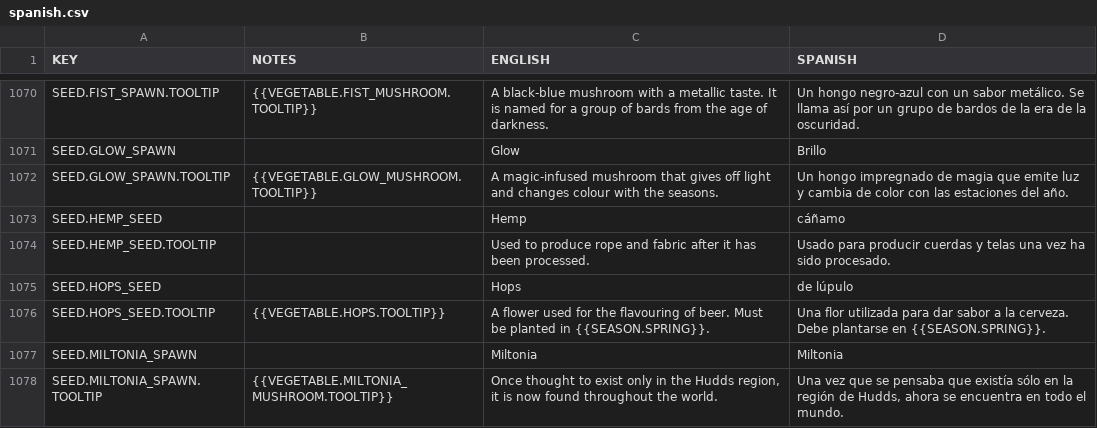
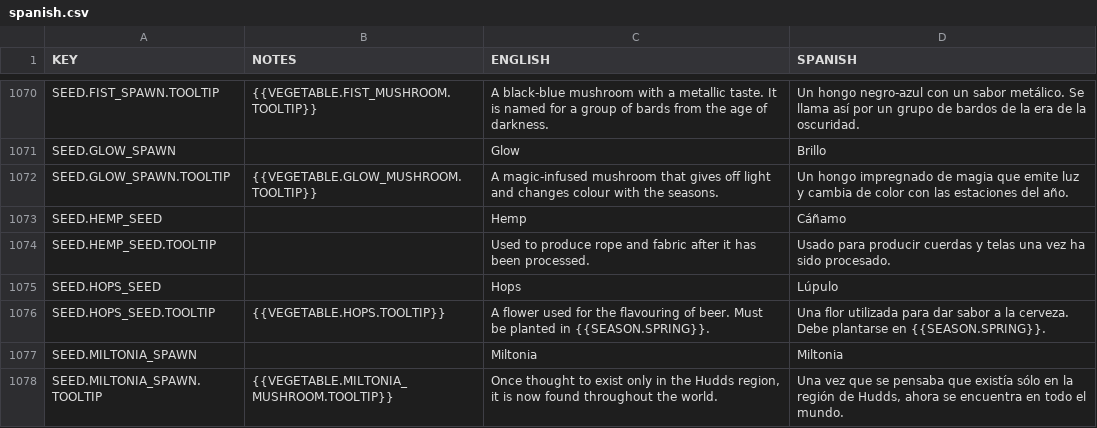
Before and after one commit to rossturner/king-under-the-mountain, a CSV file: core/mods/Community Translations/translations/spanish.csv, drawn as a sheet; only a part is shown, gaps mark what is left out; the diff covers the shown part only.

```diff
--- a/core/mods/Community Translations/translations/spanish.csv
+++ b/core/mods/Community Translations/translations/spanish.csv
@@ -1072,5 +1072,5 @@ SEED.GLOW_SPAWN,,Glow,Brillo
 SEED.GLOW_SPAWN.TOOLTIP,{{VEGETABLE.GLOW_MUSHROOM.TOOLTIP}},A magic-infused mushroom that gives off light and changes colour with the seasons.,Un hongo impregnado de magia que emite luz y cambia de color con las estaciones del año.
-SEED.HEMP_SEED,,Hemp,cáñamo
+SEED.HEMP_SEED,,Hemp,Cáñamo
 SEED.HEMP_SEED.TOOLTIP,,Used to produce rope and fabric after it has been processed.,Usado para producir cuerdas y telas una vez ha sido procesado.
-SEED.HOPS_SEED,,Hops,de lúpulo
+SEED.HOPS_SEED,,Hops,Lúpulo
 SEED.HOPS_SEED.TOOLTIP,{{VEGETABLE.HOPS.TOOLTIP}},A flower used for the flavouring of beer. Must be planted in {{SEASON.SPRING}}.,Una flor utilizada para dar sabor a la cerveza. Debe plantarse en {{SEASON.SPRING}}.
```
Also changed, not shown: 30 edited cells elsewhere in this file, 15 other files.
